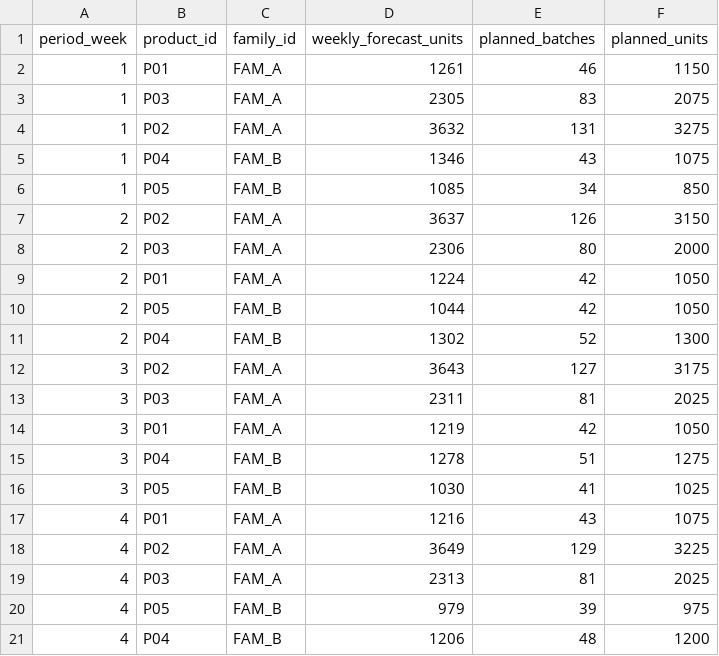
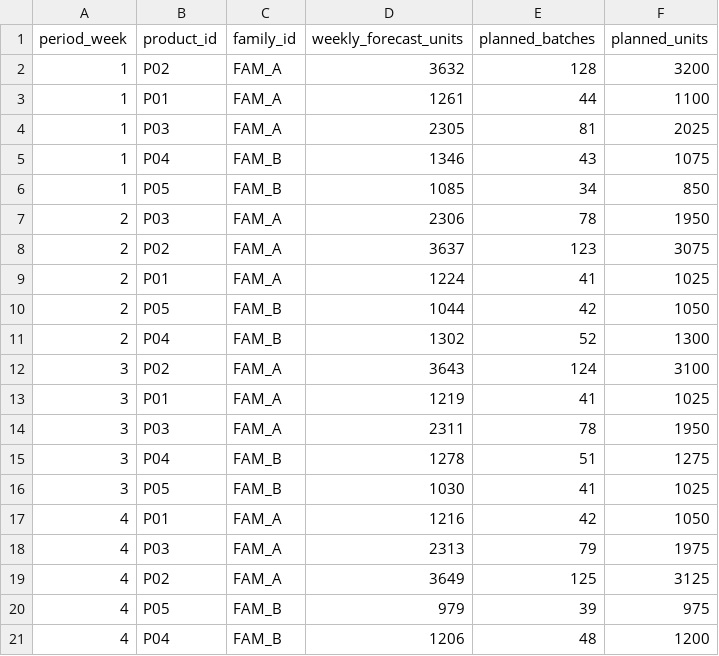
Before and after one commit to AliUmutKazak/factory-decision-intelligence, a CSV file: data/processed/sku_production_plan.csv, drawn as a sheet.

```diff
--- a/data/processed/sku_production_plan.csv
+++ b/data/processed/sku_production_plan.csv
@@ -1,20 +1,20 @@
 period_week,product_id,family_id,weekly_forecast_units,planned_batches,planned_units
-1,P01,FAM_A,1261,46,1150
-1,P03,FAM_A,2305,83,2075
-1,P02,FAM_A,3632,131,3275
+1,P02,FAM_A,3632,128,3200
+1,P01,FAM_A,1261,44,1100
+1,P03,FAM_A,2305,81,2025
 1,P04,FAM_B,1346,43,1075
 1,P05,FAM_B,1085,34,850
-2,P02,FAM_A,3637,126,3150
-2,P03,FAM_A,2306,80,2000
-2,P01,FAM_A,1224,42,1050
+2,P03,FAM_A,2306,78,1950
+2,P02,FAM_A,3637,123,3075
+2,P01,FAM_A,1224,41,1025
 2,P05,FAM_B,1044,42,1050
 2,P04,FAM_B,1302,52,1300
-3,P02,FAM_A,3643,127,3175
-3,P03,FAM_A,2311,81,2025
-3,P01,FAM_A,1219,42,1050
+3,P02,FAM_A,3643,124,3100
+3,P01,FAM_A,1219,41,1025
+3,P03,FAM_A,2311,78,1950
 3,P04,FAM_B,1278,51,1275
 3,P05,FAM_B,1030,41,1025
-4,P01,FAM_A,1216,43,1075
-4,P02,FAM_A,3649,129,3225
-4,P03,FAM_A,2313,81,2025
+4,P01,FAM_A,1216,42,1050
+4,P03,FAM_A,2313,79,1975
+4,P02,FAM_A,3649,125,3125
 4,P05,FAM_B,979,39,975
```
Also changed, not shown: data/processed/aggregate_plan.csv, data/processed/carbon_machine_kpis.csv, 6 other files.
